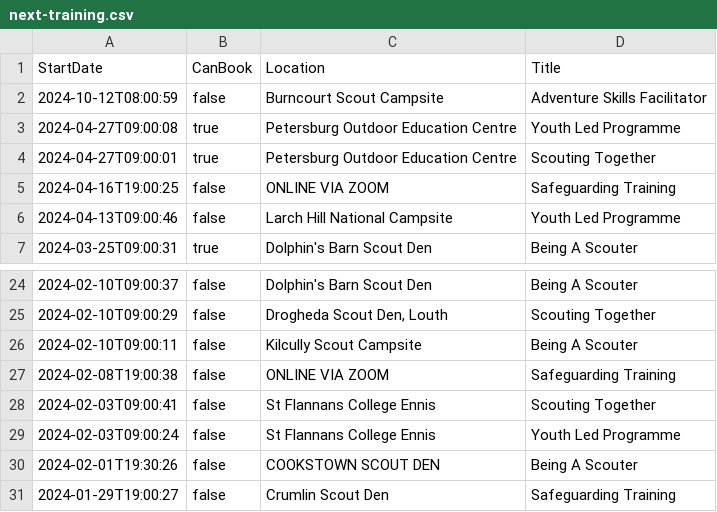
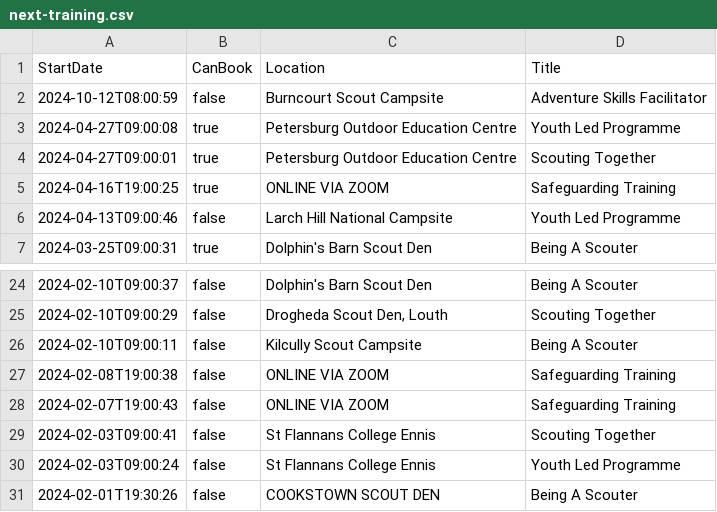
Before and after one commit to markmc/scouts-ie-training-schedule, a CSV file: next-training.csv, drawn as a sheet; only a part is shown, gaps mark what is left out; the shorter side is filled out with more unchanged rows.

```diff
--- a/next-training.csv
+++ b/next-training.csv
@@ -4,3 +4,3 @@ StartDate,CanBook,Location,Title
 "2024-04-27T09:00:01",true,"Petersburg Outdoor Education Centre","Scouting Together"
-"2024-04-16T19:00:25",false,"ONLINE VIA ZOOM","Safeguarding Training"
+"2024-04-16T19:00:25",true,"ONLINE VIA ZOOM","Safeguarding Training"
 "2024-04-13T09:00:46",false,"Larch Hill National Campsite","Youth Led Programme"
@@ -27,2 +27,3 @@ StartDate,CanBook,Location,Title
 "2024-02-08T19:00:38",false,"ONLINE VIA ZOOM","Safeguarding Training"
+"2024-02-07T19:00:43",false,"ONLINE VIA ZOOM","Safeguarding Training"
 "2024-02-03T09:00:41",false,"St Flannans College Ennis","Scouting Together"
```
Also changed, not shown: 1 other file.
